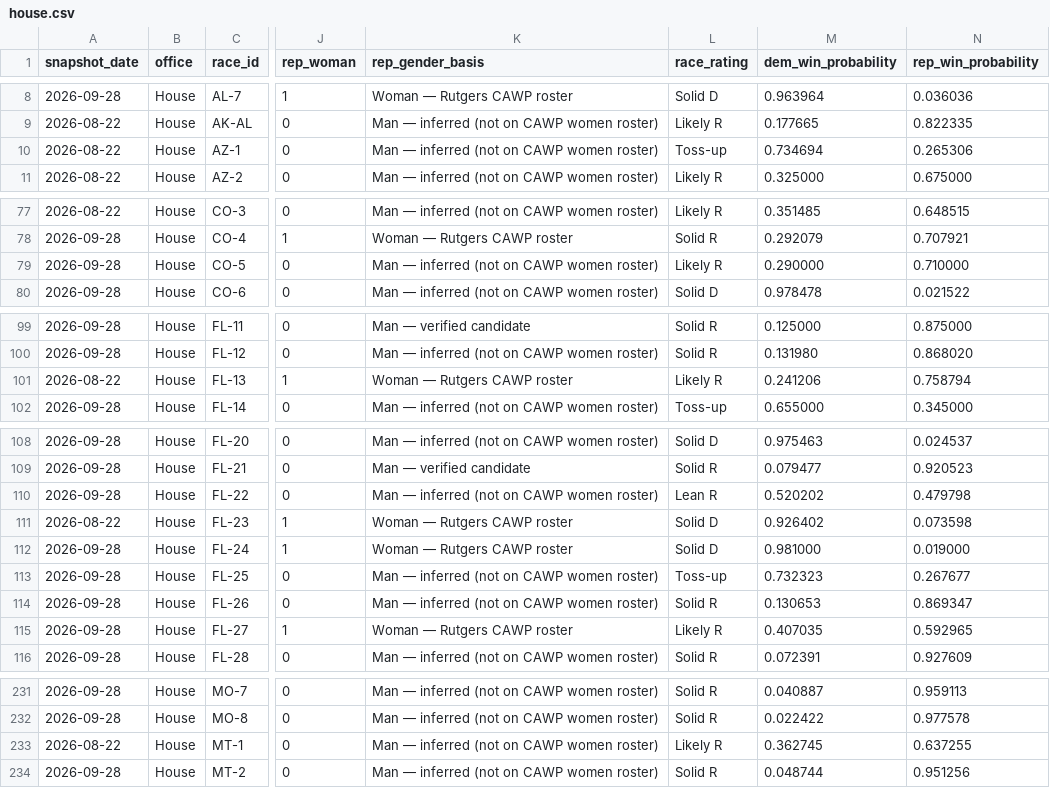
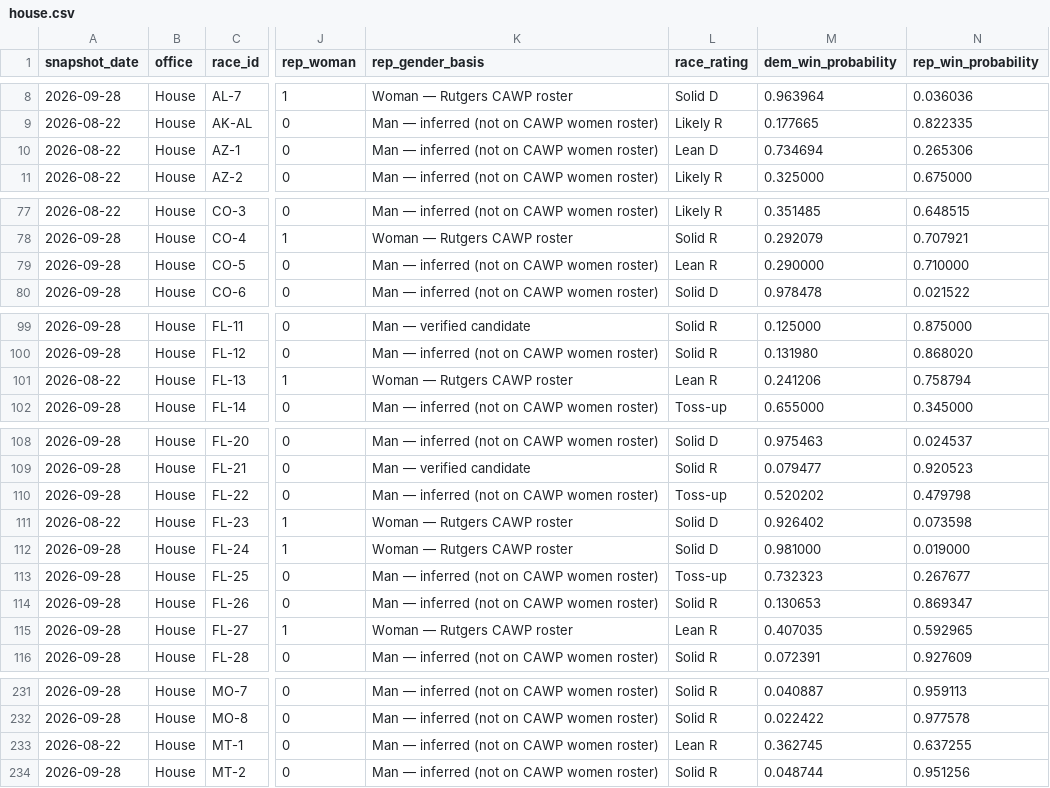
Before and after one commit to etrrosenman/morewomeninoffice, a CSV file: public/data/house.csv, drawn as a sheet; only a part is shown, gaps mark what is left out; the diff covers the shown part only; the diff names each change by its address in the sheet, - before the commit and + after, or states it on an @@ line.

```diff
--- a/public/data/house.csv
+++ b/public/data/house.csv
-L10 (race_rating): Toss-up
+L10 (race_rating): Lean D
-L79 (race_rating): Likely R
+L79 (race_rating): Lean R
-L101 (race_rating): Likely R
+L101 (race_rating): Lean R
-L110 (race_rating): Lean R
+L110 (race_rating): Toss-up
-L115 (race_rating): Likely R
+L115 (race_rating): Lean R
-L233 (race_rating): Likely R
+L233 (race_rating): Lean R
```
Also changed, not shown: 9 edited cells elsewhere in this file, public/data/senate.csv.
